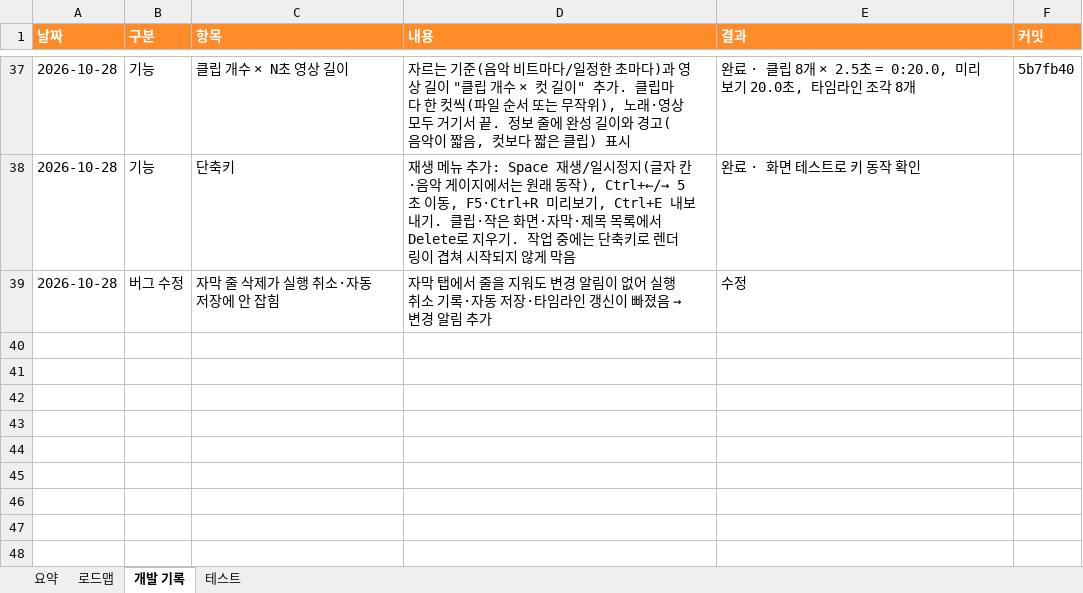
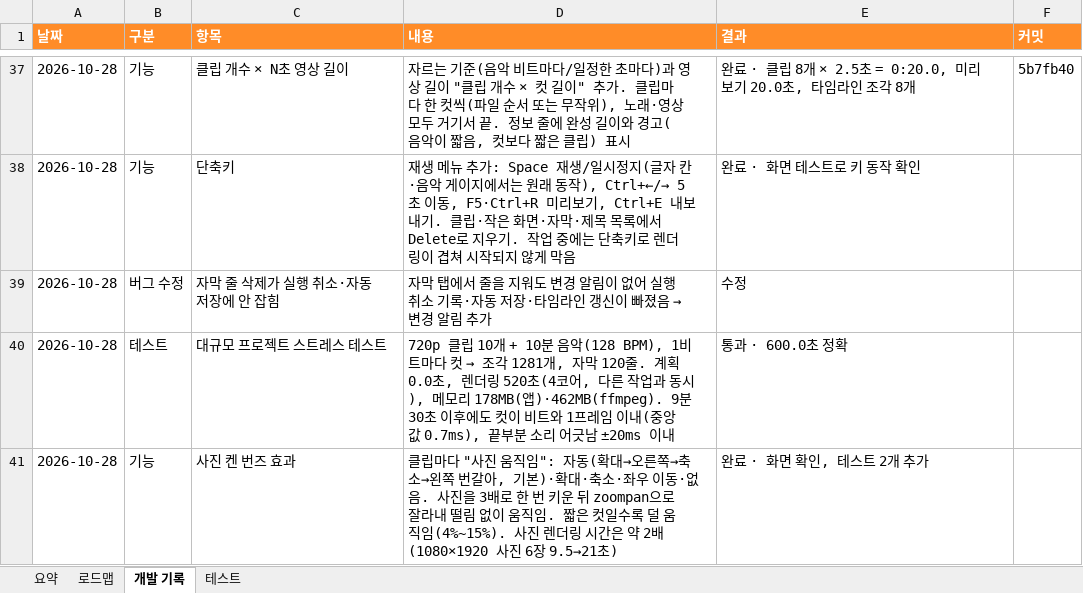
Before and after one commit to gvngjn/wonagv, an Excel workbook: video/DEVLOG.xlsx, sheet 개발 기록, drawn as a sheet; only a part is shown, gaps mark what is left out; values as stored, in another font and other column widths than the file's, no borders; table styles not drawn; the diff names each change by its address in the sheet, - before the commit and + after, or states it on an @@ line.

```diff
--- a/video/DEVLOG.xlsx (sheet 개발 기록)
+++ b/video/DEVLOG.xlsx (sheet 개발 기록)
+row 40: 2026-10-28 | 테스트 | 대규모 프로젝트 스트레스 테스트 | 720p 클립 10개 + 10분 음악(128 BPM), 1비트마다 컷 → 조각 1281개, 자막 120줄. 계획 0.0초, 렌더링 520초(4코어, 다른 작업과 동시), 메모리 178MB(앱)·462MB(ffmpeg). 9분 30초 이후에도 컷이 비트와 1프레임 이내(중앙값 0.7ms), 끝부분 소리 어긋남 ±20ms 이내 | 통과 · 600.0초 정확
+row 41: 2026-10-28 | 기능 | 사진 켄 번즈 효과 | 클립마다 "사진 움직임": 자동(확대→오른쪽→축소→왼쪽 번갈아, 기본)·확대·축소·좌우 이동·없음. 사진을 3배로 한 번 키운 뒤 zoompan으로 잘라내 떨림 없이 움직임. 짧은 컷일수록 덜 움직임(4%~15%). 사진 렌더링 시간은 약 2배(1080×1920 사진 6장 9.5→21초) | 완료 · 화면 확인, 테스트 2개 추가
```
Also changed, not shown: sheet 요약, sheet 테스트, sheet 로드맵, formulas that keep their value, 9 other files.
